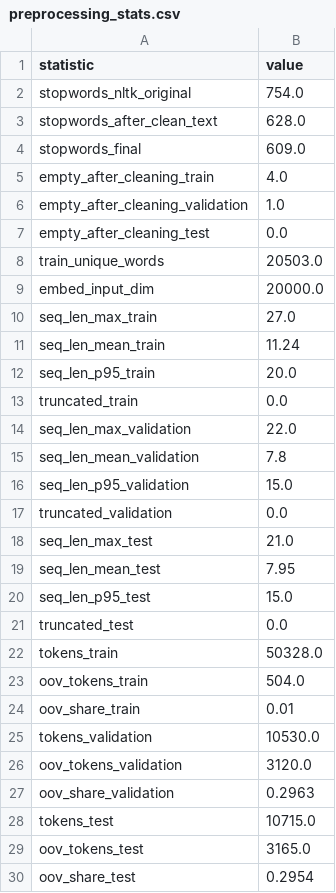
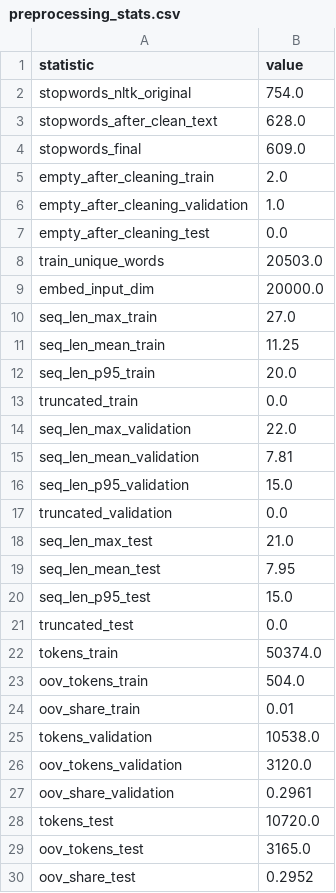
Before and after one commit to Salmaazoz22/arabic-tweet-emotion-bilstm, a CSV file: results/preprocessing_stats.csv, drawn as a sheet.

```diff
--- a/results/preprocessing_stats.csv
+++ b/results/preprocessing_stats.csv
@@ -4,3 +4,3 @@ stopwords_after_clean_text,628.0
 stopwords_final,609.0
-empty_after_cleaning_train,4.0
+empty_after_cleaning_train,2.0
 empty_after_cleaning_validation,1.0
@@ -10,3 +10,3 @@ embed_input_dim,20000.0
 seq_len_max_train,27.0
-seq_len_mean_train,11.24
+seq_len_mean_train,11.25
 seq_len_p95_train,20.0
@@ -14,3 +14,3 @@ truncated_train,0.0
 seq_len_max_validation,22.0
-seq_len_mean_validation,7.8
+seq_len_mean_validation,7.81
 seq_len_p95_validation,15.0
@@ -21,10 +21,10 @@ seq_len_p95_test,15.0
 truncated_test,0.0
-tokens_train,50328.0
+tokens_train,50374.0
 oov_tokens_train,504.0
 oov_share_train,0.01
-tokens_validation,10530.0
+tokens_validation,10538.0
 oov_tokens_validation,3120.0
-oov_share_validation,0.2963
-tokens_test,10715.0
+oov_share_validation,0.2961
+tokens_test,10720.0
 oov_tokens_test,3165.0
-oov_share_test,0.2954
+oov_share_test,0.2952
```
Also changed, not shown: data/test_clean.csv, data/validation_clean.csv, 5 other files.
